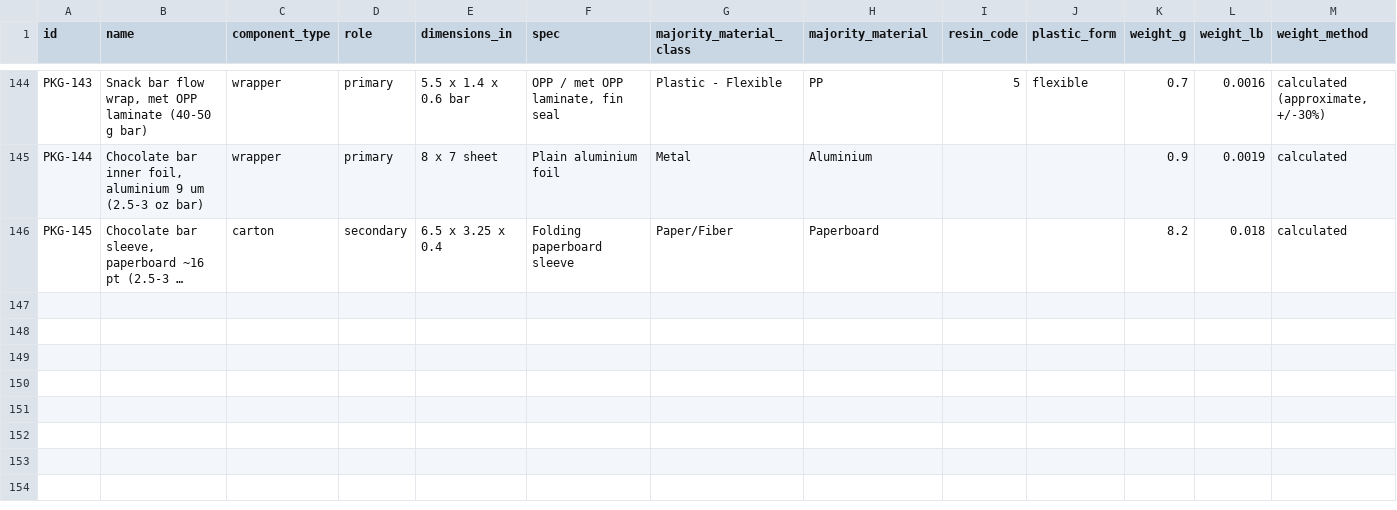
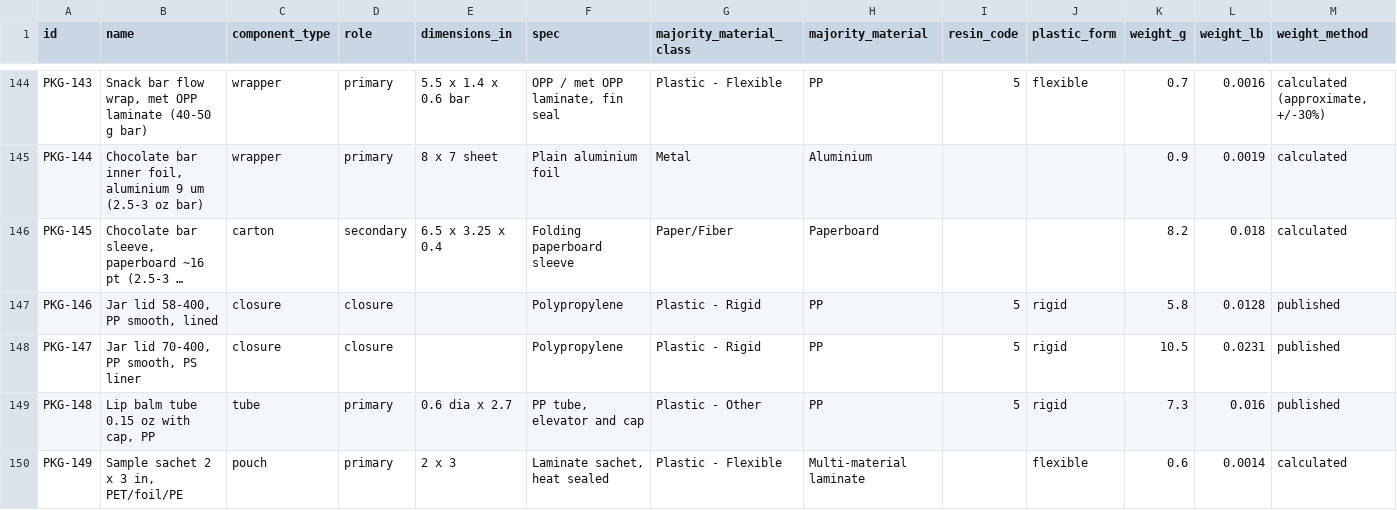
Before and after one commit to progscratchm/eprkit, a CSV file: data/packaging-library.csv, drawn as a sheet; only a part is shown, gaps mark what is left out; long unchanged cells end in …; rows hold the shown columns only; the diff names each change by its address in the sheet, - before the commit and + after, or states it on an @@ line.

```diff
--- a/data/packaging-library.csv
+++ b/data/packaging-library.csv
+row 147: PKG-146 | Jar lid 58-400, PP smooth, lined | closure | closure |  | Polypropylene | Plastic - Rigid | PP | 5 | rigid | 5.8 | 0.0128 | published
+row 148: PKG-147 | Jar lid 70-400, PP smooth, PS liner | closure | closure |  | Polypropylene | Plastic - Rigid | PP | 5 | rigid | 10.5 | 0.0231 | published
+row 149: PKG-148 | Lip balm tube 0.15 oz with cap, PP | tube | primary | 0.6 dia x 2.7 | PP tube, elevator and cap | Plastic - Other | PP | 5 | rigid | 7.3 | 0.016 | published
+row 150: PKG-149 | Sample sachet 2 x 3 in, PET/foil/PE | pouch | primary | 2 x 3 | Laminate sachet, heat sealed | Plastic - Flexible | Multi-material laminate |  | flexible | 0.6 | 0.0014 | calculated
```
Also changed, not shown: 9 other files.
